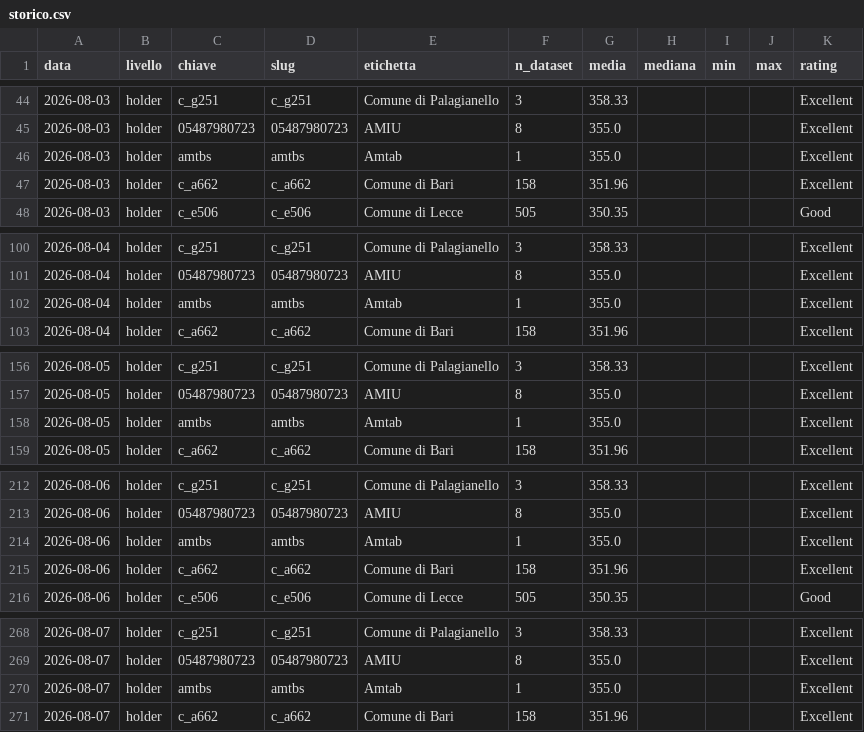
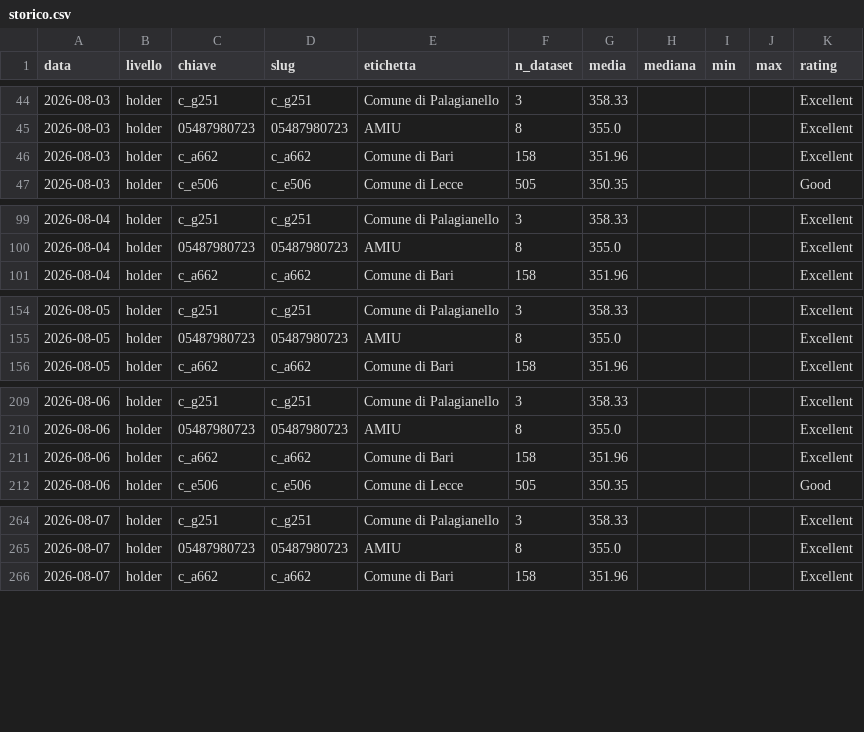
Before and after one commit to piersoft/mqa-monitor-puglia, a CSV file: mqa/storico.csv, drawn as a sheet; only a part is shown, gaps mark what is left out; the diff covers the shown part only.

```diff
--- a/mqa/storico.csv
+++ b/mqa/storico.csv
@@ -45,3 +45,2 @@ data,livello,chiave,slug,etichetta,n_dataset,media,mediana,min,max,rating
 2026-08-03,holder,05487980723,05487980723,AMIU,8,355.0,,,,Excellent
-2026-08-03,holder,amtbs,amtbs,Amtab,1,355.0,,,,Excellent
 2026-08-03,holder,c_a662,c_a662,Comune di Bari,158,351.96,,,,Excellent
@@ -101,3 +100,2 @@ data,livello,chiave,slug,etichetta,n_dataset,media,mediana,min,max,rating
 2026-08-04,holder,05487980723,05487980723,AMIU,8,355.0,,,,Excellent
-2026-08-04,holder,amtbs,amtbs,Amtab,1,355.0,,,,Excellent
 2026-08-04,holder,c_a662,c_a662,Comune di Bari,158,351.96,,,,Excellent
@@ -157,3 +155,2 @@ data,livello,chiave,slug,etichetta,n_dataset,media,mediana,min,max,rating
 2026-08-05,holder,05487980723,05487980723,AMIU,8,355.0,,,,Excellent
-2026-08-05,holder,amtbs,amtbs,Amtab,1,355.0,,,,Excellent
 2026-08-05,holder,c_a662,c_a662,Comune di Bari,158,351.96,,,,Excellent
@@ -213,3 +210,2 @@ data,livello,chiave,slug,etichetta,n_dataset,media,mediana,min,max,rating
 2026-08-06,holder,05487980723,05487980723,AMIU,8,355.0,,,,Excellent
-2026-08-06,holder,amtbs,amtbs,Amtab,1,355.0,,,,Excellent
 2026-08-06,holder,c_a662,c_a662,Comune di Bari,158,351.96,,,,Excellent
@@ -269,3 +265,2 @@ data,livello,chiave,slug,etichetta,n_dataset,media,mediana,min,max,rating
 2026-08-07,holder,05487980723,05487980723,AMIU,8,355.0,,,,Excellent
-2026-08-07,holder,amtbs,amtbs,Amtab,1,355.0,,,,Excellent
 2026-08-07,holder,c_a662,c_a662,Comune di Bari,158,351.96,,,,Excellent
```
Also changed, not shown: 8 removed rows and 45 moved rows elsewhere in this file, mqa/titolari/dati-gov-it_2026-08-10.csv, mqa/titolari/dati-gov-it_2026-08-12.csv, 13 other files.
